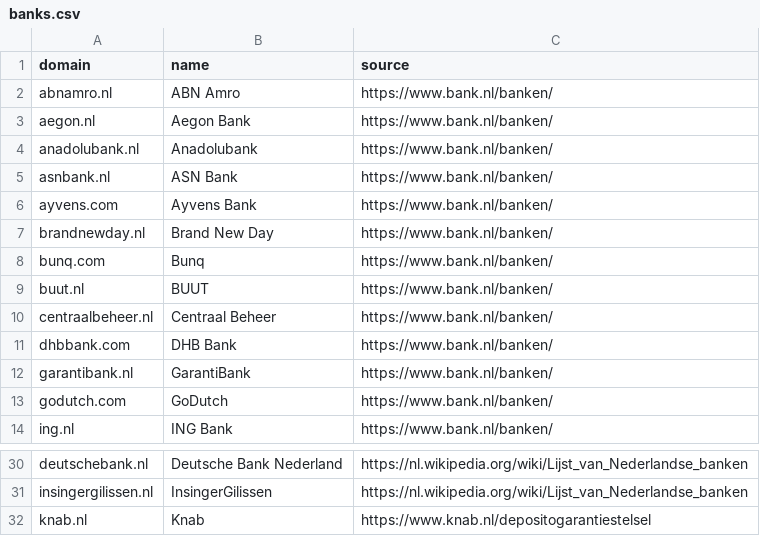
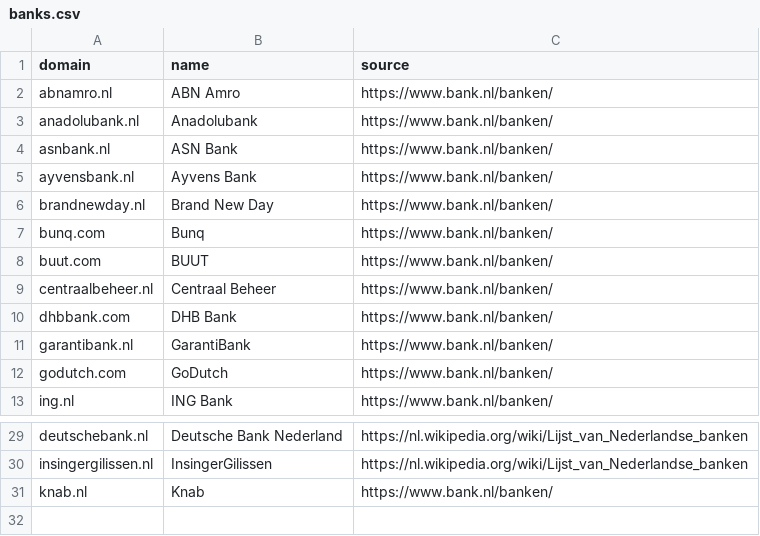
Before and after one commit to JamievanRiel/pqscan-nl, a CSV file: lists/sectors/banks.csv, drawn as a sheet; only a part is shown, gaps mark what is left out.

Commit message:
Fix bank domains and sources

```diff
--- a/lists/sectors/banks.csv
+++ b/lists/sectors/banks.csv
@@ -2,9 +2,8 @@ domain,name,source
 abnamro.nl,ABN Amro,https://www.bank.nl/banken/
-aegon.nl,Aegon Bank,https://www.bank.nl/banken/
 anadolubank.nl,Anadolubank,https://www.bank.nl/banken/
 asnbank.nl,ASN Bank,https://www.bank.nl/banken/
-ayvens.com,Ayvens Bank,https://www.bank.nl/banken/
+ayvensbank.nl,Ayvens Bank,https://www.bank.nl/banken/
 brandnewday.nl,Brand New Day,https://www.bank.nl/banken/
 bunq.com,Bunq,https://www.bank.nl/banken/
-buut.nl,BUUT,https://www.bank.nl/banken/
+buut.com,BUUT,https://www.bank.nl/banken/
 centraalbeheer.nl,Centraal Beheer,https://www.bank.nl/banken/
@@ -31,2 +30,2 @@ deutschebank.nl,Deutsche Bank Nederland,https://nl.wikipedia.org/wiki/Lijst_van_
 insingergilissen.nl,InsingerGilissen,https://nl.wikipedia.org/wiki/Lijst_van_Nederlandse_banken
-knab.nl,Knab,https://www.knab.nl/depositogarantiestelsel
+knab.nl,Knab,https://www.bank.nl/banken/
```
